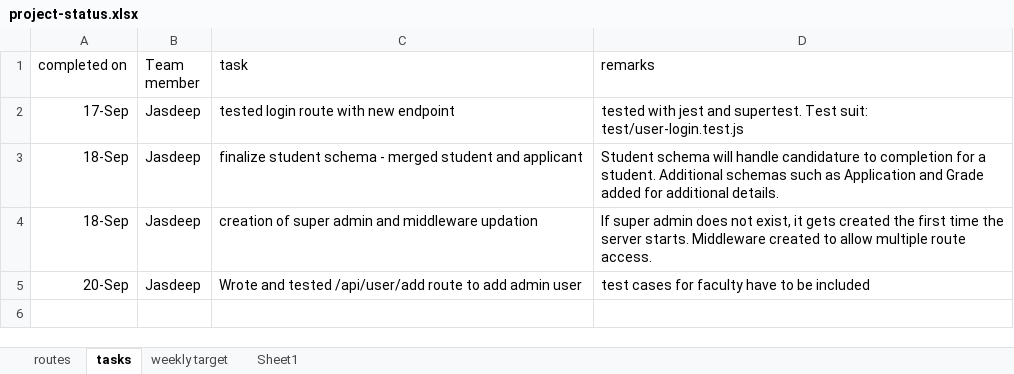
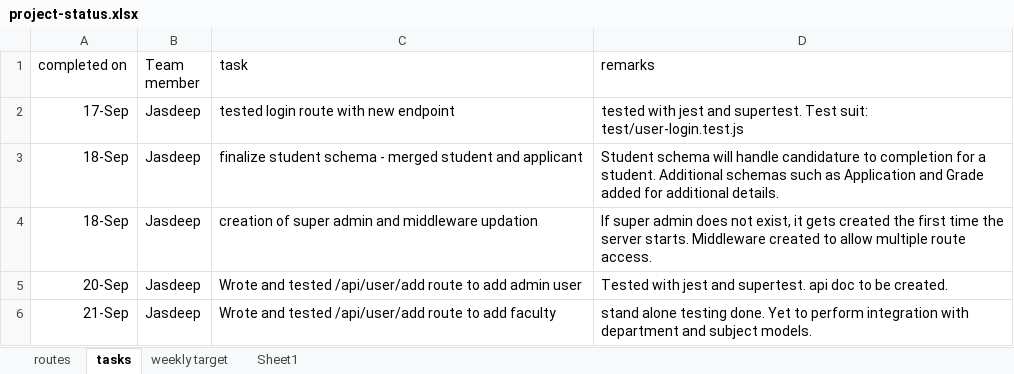
Before and after one commit to divineDev-dotcom/univercity-manajment-system, an Excel workbook: backend/project-status.xlsx, sheet tasks, drawn as a sheet; values as stored, in another font and other column widths than the file's, no borders; the diff names each change by its address in the sheet, - before the commit and + after, or states it on an @@ line.

Commit message:
modifications to include additional admin details
Included admin sub schema with details like hireDate, salary, etc.

```diff
--- a/backend/project-status.xlsx (sheet tasks)
+++ b/backend/project-status.xlsx (sheet tasks)
-D5 (remarks): test cases for faculty have to be included
+D5 (remarks): Tested with jest and supertest. api doc to be created.
+row 6: 21-Sep | Jasdeep | Wrote and tested /api/user/add route to add faculty | stand alone testing done. Yet to perform integration with department and subject models.
```
Also changed, not shown: sheet routes, 6 other files.
